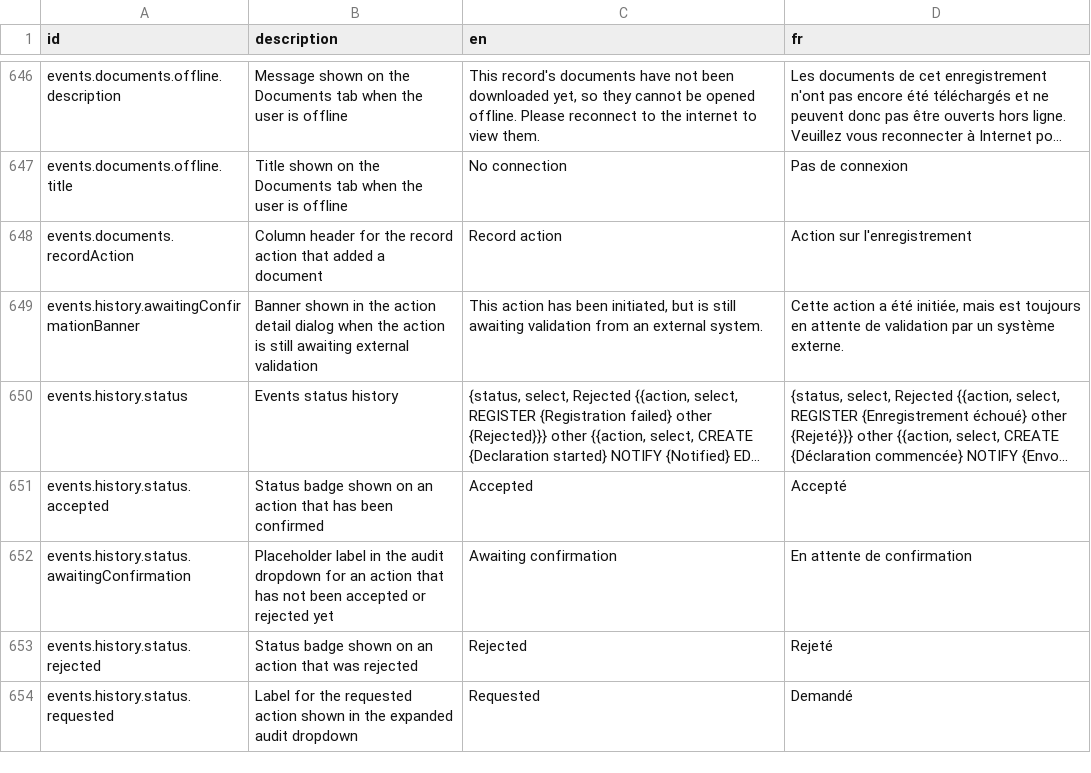
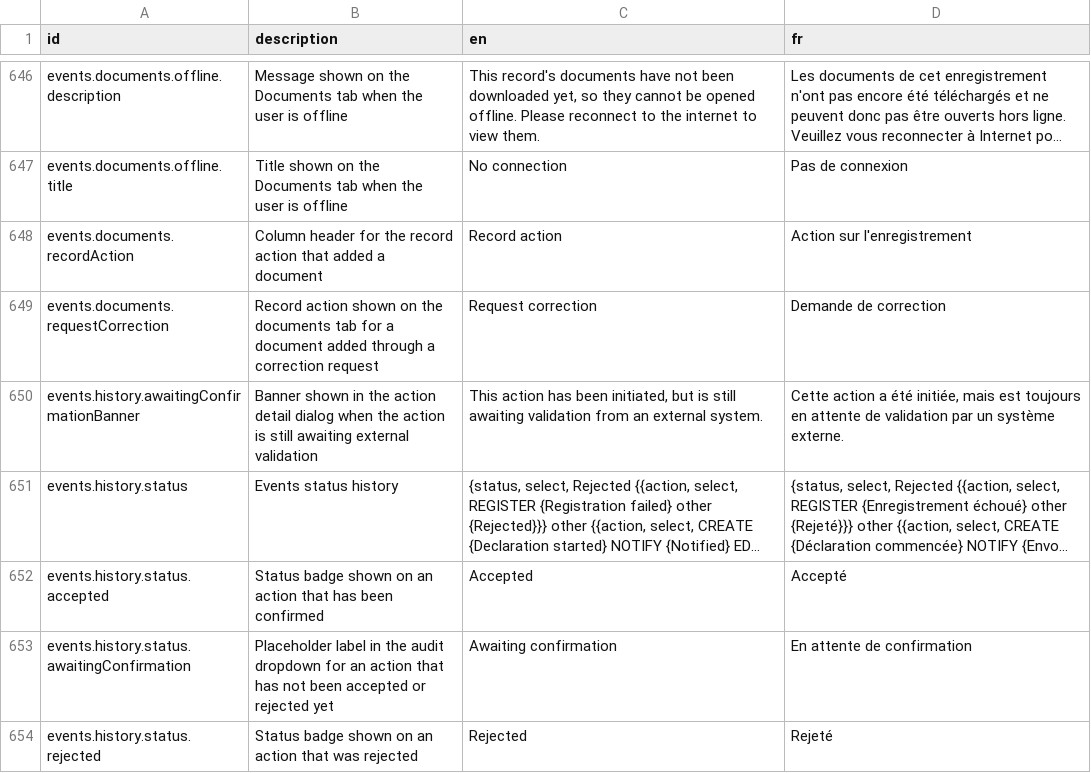
Before and after one commit to opencrvs/opencrvs-core, a CSV file: packages/countryconfig-template/src/translations/client.csv, drawn as a sheet; only a part is shown, gaps mark what is left out; the shorter side is filled out with more unchanged rows; long unchanged cells end in ….

Commit message:
fix: label correction request documents as `Request correction` in documents tab
fixes: https://github.com/opencrvs/opencrvs-core/issues/14077

```diff
--- a/packages/countryconfig-template/src/translations/client.csv
+++ b/packages/countryconfig-template/src/translations/client.csv
@@ -648,2 +648,3 @@ events.documents.offline.title,Title shown on the Documents tab when the user is
 events.documents.recordAction,Column header for the record action that added a document,Record action,Action sur l'enregistrement
+events.documents.requestCorrection,Record action shown on the documents tab for a document added through a correction request,Request correction,Demande de correction
 events.history.awaitingConfirmationBanner,Banner shown in the action detail dialog when the action is still awaiting external validation,"This action has been initiated, but is still awaiting validation from an external system.","Cette action a été initiée, mais est toujours en attente de validation par un système externe."
```
Also changed, not shown: packages/testland/src/translations/client.csv, 3 other files.
